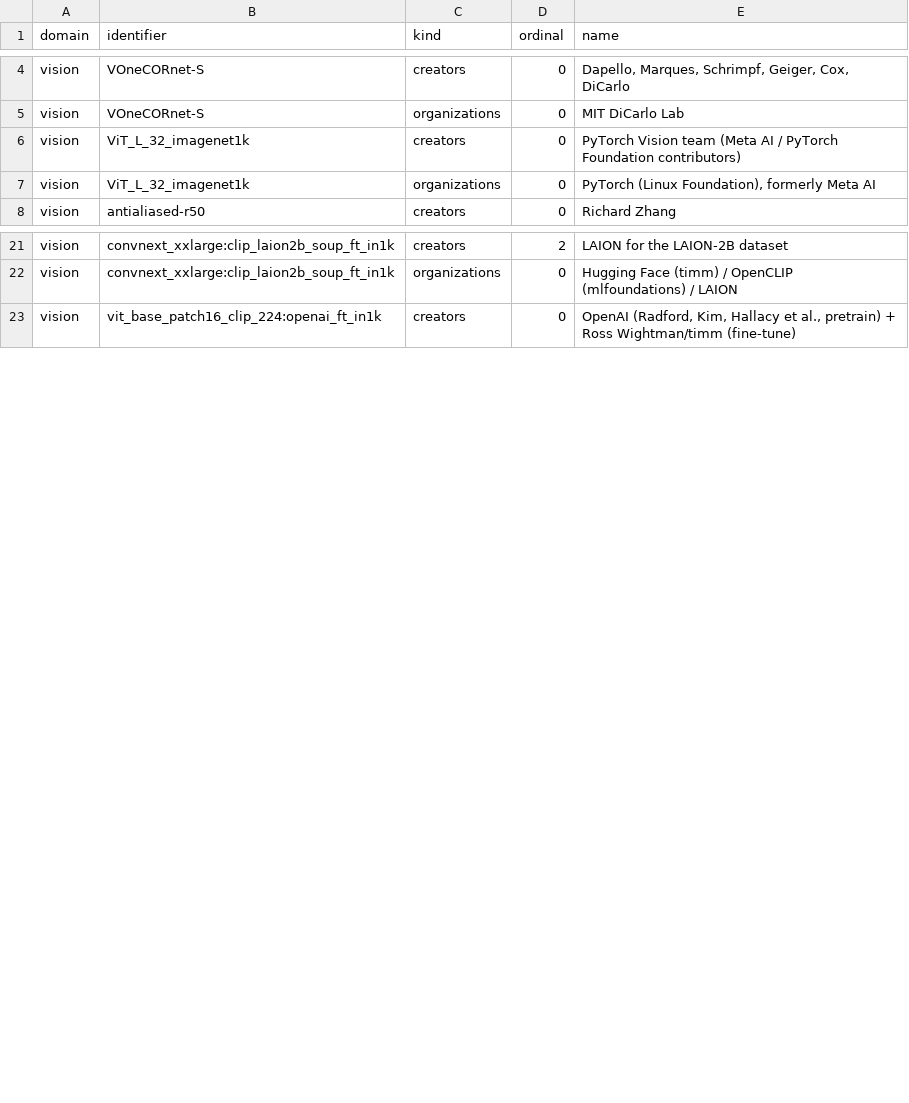
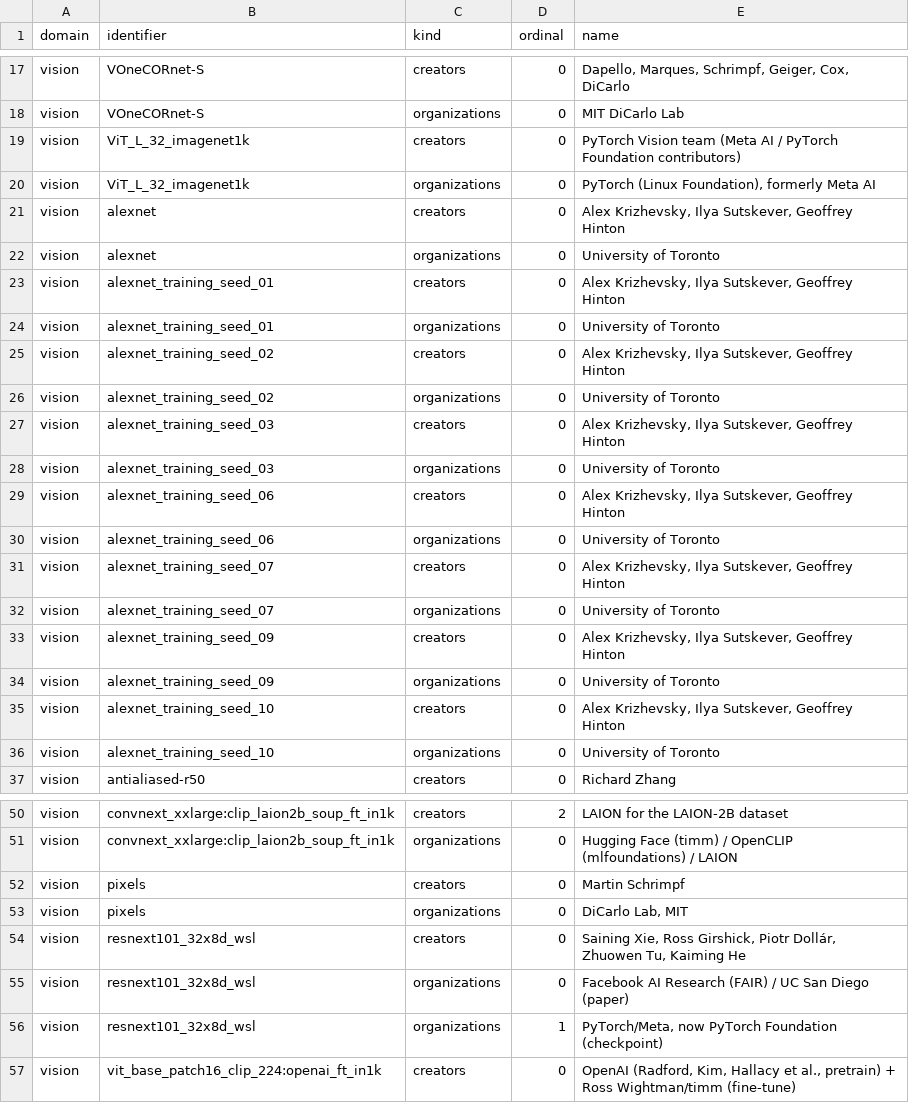
Before and after one commit to brain-score/brain-score.web, a CSV file: benchmarks/model_metadata/data/contributors.csv, drawn as a sheet; only a part is shown, gaps mark what is left out; the diff covers the shown part only.

Commit message:
feat(metadata): expand workbook model coverage

```diff
--- a/benchmarks/model_metadata/data/contributors.csv
+++ b/benchmarks/model_metadata/data/contributors.csv
@@ -7,2 +20,18 @@ vision,ViT_L_32_imagenet1k,creators,0,PyTorch Vision team (Meta AI / PyTorch Fou
 vision,ViT_L_32_imagenet1k,organizations,0,"PyTorch (Linux Foundation), formerly Meta AI"
+vision,alexnet,creators,0,"Alex Krizhevsky, Ilya Sutskever, Geoffrey Hinton"
+vision,alexnet,organizations,0,University of Toronto
+vision,alexnet_training_seed_01,creators,0,"Alex Krizhevsky, Ilya Sutskever, Geoffrey Hinton"
+vision,alexnet_training_seed_01,organizations,0,University of Toronto
+vision,alexnet_training_seed_02,creators,0,"Alex Krizhevsky, Ilya Sutskever, Geoffrey Hinton"
+vision,alexnet_training_seed_02,organizations,0,University of Toronto
+vision,alexnet_training_seed_03,creators,0,"Alex Krizhevsky, Ilya Sutskever, Geoffrey Hinton"
+vision,alexnet_training_seed_03,organizations,0,University of Toronto
+vision,alexnet_training_seed_06,creators,0,"Alex Krizhevsky, Ilya Sutskever, Geoffrey Hinton"
+vision,alexnet_training_seed_06,organizations,0,University of Toronto
+vision,alexnet_training_seed_07,creators,0,"Alex Krizhevsky, Ilya Sutskever, Geoffrey Hinton"
+vision,alexnet_training_seed_07,organizations,0,University of Toronto
+vision,alexnet_training_seed_09,creators,0,"Alex Krizhevsky, Ilya Sutskever, Geoffrey Hinton"
+vision,alexnet_training_seed_09,organizations,0,University of Toronto
+vision,alexnet_training_seed_10,creators,0,"Alex Krizhevsky, Ilya Sutskever, Geoffrey Hinton"
+vision,alexnet_training_seed_10,organizations,0,University of Toronto
 vision,antialiased-r50,creators,0,Richard Zhang
@@ -22,2 +51,7 @@ vision,convnext_xxlarge:clip_laion2b_soup_ft_in1k,creators,2,LAION for the LAION
 vision,convnext_xxlarge:clip_laion2b_soup_ft_in1k,organizations,0,Hugging Face (timm) / OpenCLIP (mlfoundations) / LAION
+vision,pixels,creators,0,Martin Schrimpf
+vision,pixels,organizations,0,"DiCarlo Lab, MIT"
+vision,resnext101_32x8d_wsl,creators,0,"Saining Xie, Ross Girshick, Piotr Dollár, Zhuowen Tu, Kaiming He"
+vision,resnext101_32x8d_wsl,organizations,0,Facebook AI Research (FAIR) / UC San Diego (paper)
+vision,resnext101_32x8d_wsl,organizations,1,"PyTorch/Meta, now PyTorch Foundation (checkpoint)"
 vision,vit_base_patch16_clip_224:openai_ft_in1k,creators,0,"OpenAI (Radford, Kim, Hallacy et al., pretrain) + Ross Wightman/timm (fine-tune)"
```
Also changed, not shown: 13 added rows elsewhere in this file, benchmarks/model_metadata/data/model_datasets.csv, 7 other files.
